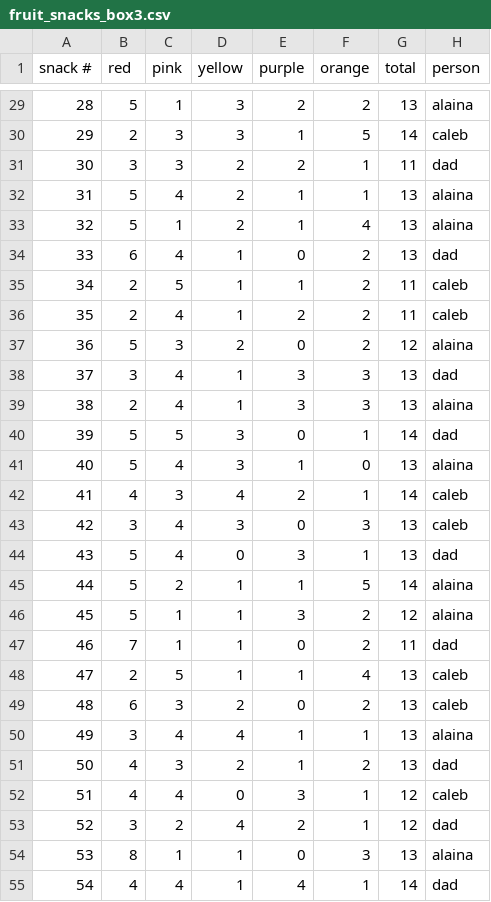
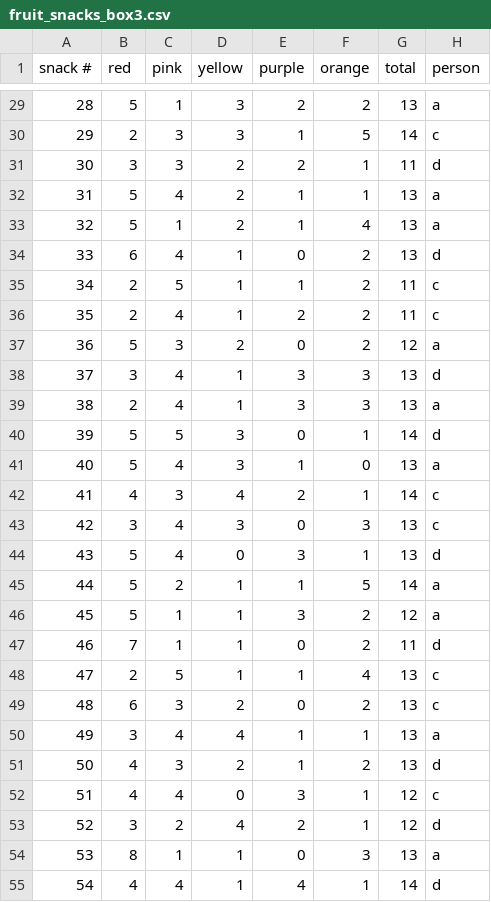
Before and after one commit to kbroman/FruitSnacks, a CSV file: Data/fruit_snacks_box3.csv, drawn as a sheet; only a part is shown, gaps mark what is left out; the diff covers the shown part only.

```diff
--- a/Data/fruit_snacks_box3.csv
+++ b/Data/fruit_snacks_box3.csv
@@ -29,27 +29,27 @@ snack #,red,pink,yellow,purple,orange,total,person
-28,5,1,3,2,2,13,alaina
-29,2,3,3,1,5,14,caleb
-30,3,3,2,2,1,11,dad
-31,5,4,2,1,1,13,alaina
-32,5,1,2,1,4,13,alaina
-33,6,4,1,0,2,13,dad
-34,2,5,1,1,2,11,caleb
-35,2,4,1,2,2,11,caleb
-36,5,3,2,0,2,12,alaina
-37,3,4,1,3,3,13,dad
-38,2,4,1,3,3,13,alaina
-39,5,5,3,0,1,14,dad
-40,5,4,3,1,0,13,alaina
-41,4,3,4,2,1,14,caleb
-42,3,4,3,0,3,13,caleb
-43,5,4,0,3,1,13,dad
-44,5,2,1,1,5,14,alaina
-45,5,1,1,3,2,12,alaina
-46,7,1,1,0,2,11,dad
-47,2,5,1,1,4,13,caleb
-48,6,3,2,0,2,13,caleb
-49,3,4,4,1,1,13,alaina
-50,4,3,2,1,2,13,dad
-51,4,4,0,3,1,12,caleb
-52,3,2,4,2,1,12,dad
-53,8,1,1,0,3,13,alaina
-54,4,4,1,4,1,14,dad
+28,5,1,3,2,2,13,a
+29,2,3,3,1,5,14,c
+30,3,3,2,2,1,11,d
+31,5,4,2,1,1,13,a
+32,5,1,2,1,4,13,a
+33,6,4,1,0,2,13,d
+34,2,5,1,1,2,11,c
+35,2,4,1,2,2,11,c
+36,5,3,2,0,2,12,a
+37,3,4,1,3,3,13,d
+38,2,4,1,3,3,13,a
+39,5,5,3,0,1,14,d
+40,5,4,3,1,0,13,a
+41,4,3,4,2,1,14,c
+42,3,4,3,0,3,13,c
+43,5,4,0,3,1,13,d
+44,5,2,1,1,5,14,a
+45,5,1,1,3,2,12,a
+46,7,1,1,0,2,11,d
+47,2,5,1,1,4,13,c
+48,6,3,2,0,2,13,c
+49,3,4,4,1,1,13,a
+50,4,3,2,1,2,13,d
+51,4,4,0,3,1,12,c
+52,3,2,4,2,1,12,d
+53,8,1,1,0,3,13,a
+54,4,4,1,4,1,14,d
```
Also changed, not shown: 53 edited cells elsewhere in this file.
